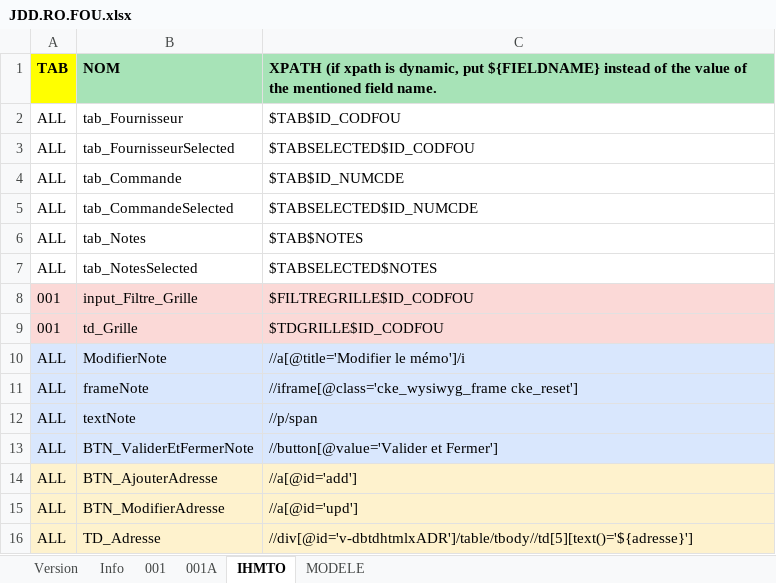
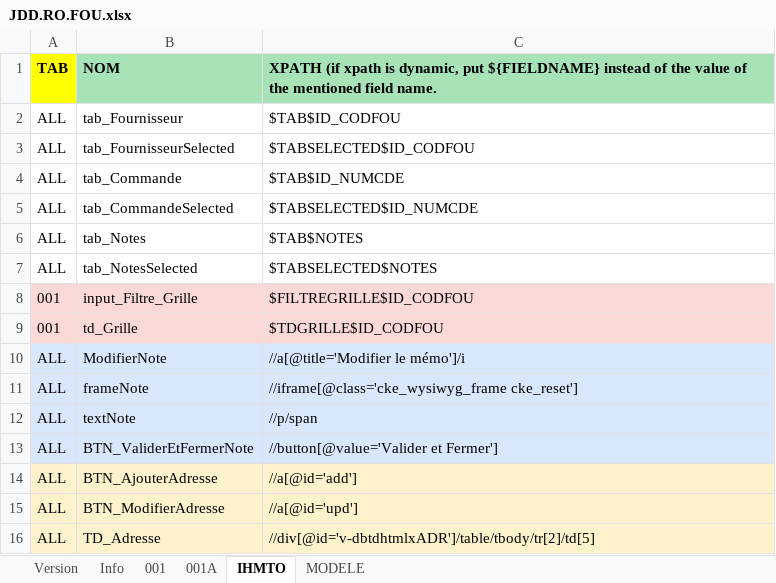
Before and after one commit to jmLafarge/MAINTA_TNR, an Excel workbook: TNR_JDD/RO/JDD.RO.FOU.xlsx, sheet IHMTO, drawn as a sheet; values as stored, in another font and other column widths than the file's, no borders; the diff names each change by its address in the sheet, - before the commit and + after, or states it on an @@ line.

```diff
--- a/TNR_JDD/RO/JDD.RO.FOU.xlsx (sheet IHMTO)
+++ b/TNR_JDD/RO/JDD.RO.FOU.xlsx (sheet IHMTO)
-C16: //div[@id='v-dbtdhtmlxADR']/table/tbody//td[5][text()='${adresse}']
+C16: //div[@id='v-dbtdhtmlxADR']/table/tbody/tr[2]/td[5]
```
Also changed, not shown: TNR/TrameJDD.xlsx, TNR_JDD/RO/JDD.RO.ADR.xlsx, 10 other files.
